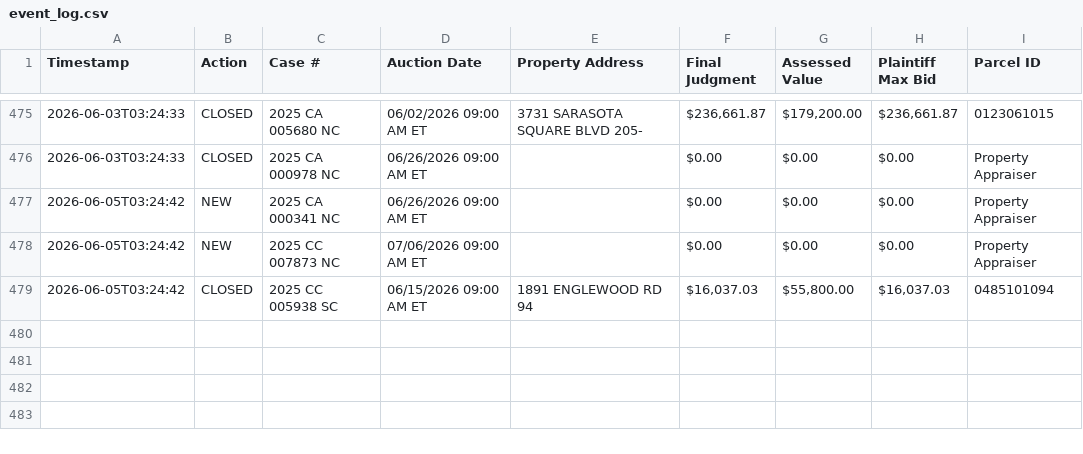
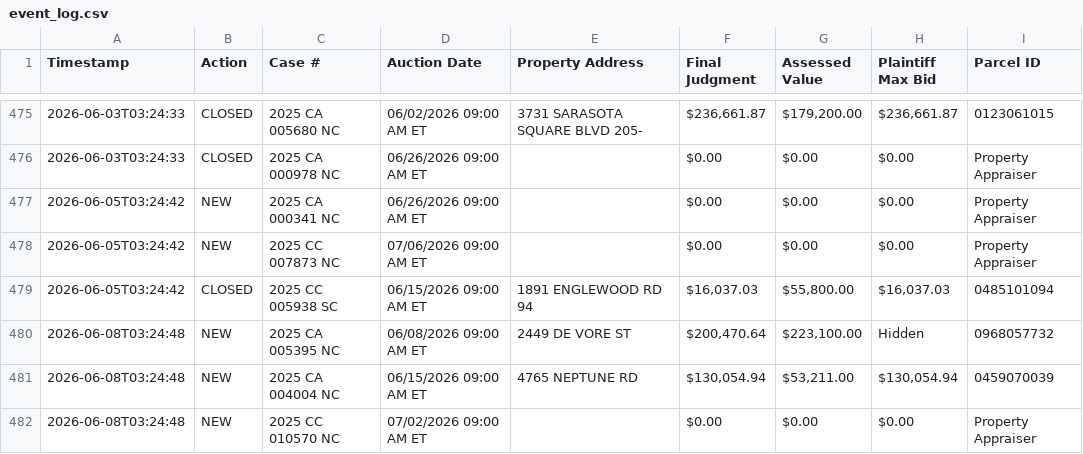
Before and after one commit to figlesias7/realforeclose-sarasota, a CSV file: data/event_log.csv, drawn as a sheet; only a part is shown, gaps mark what is left out.

```diff
--- a/data/event_log.csv
+++ b/data/event_log.csv
@@ -479 +479,4 @@ Timestamp,Action,Case #,Auction Date,Property Address,Final Judgment,Assessed Va
 2026-06-05T03:24:42,CLOSED,2025 CC 005938 SC,06/15/2026 09:00 AM ET,1891 ENGLEWOOD RD 94,"$16,037.03","$55,800.00","$16,037.03",0485101094
+2026-06-08T03:24:48,NEW,2025 CA 005395 NC,06/08/2026 09:00 AM ET,2449 DE VORE ST,"$200,470.64","$223,100.00",Hidden,0968057732
+2026-06-08T03:24:48,NEW,2025 CA 004004 NC,06/15/2026 09:00 AM ET,4765 NEPTUNE RD,"$130,054.94","$53,211.00","$130,054.94",0459070039
+2026-06-08T03:24:48,NEW,2025 CC 010570 NC,07/02/2026 09:00 AM ET,,$0.00,$0.00,$0.00,Property Appraiser
```
Also changed, not shown: data/all_seen.csv, 3 other files.
